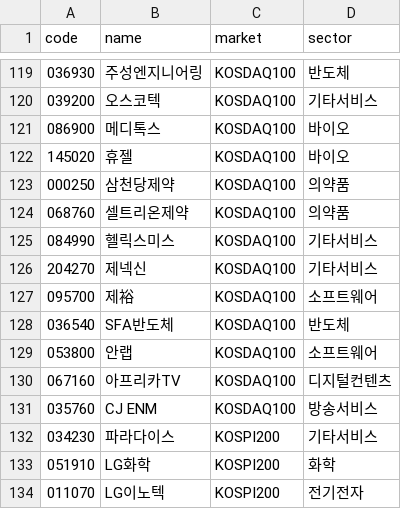
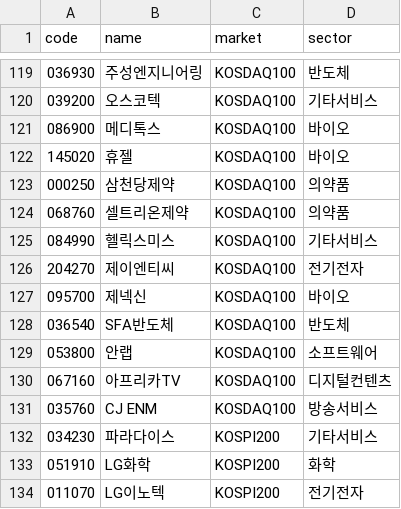
Before and after one commit to evermoonrain/KR, a CSV file: config/universe_cache.csv, drawn as a sheet; only a part is shown, gaps mark what is left out.

Commit message:
Update universe_cache.csv

```diff
--- a/config/universe_cache.csv
+++ b/config/universe_cache.csv
@@ -125,4 +125,4 @@ code,name,market,sector
 084990,헬릭스미스,KOSDAQ100,기타서비스
-204270,제넥신,KOSDAQ100,기타서비스
-095700,제裕,KOSDAQ100,소프트웨어
+204270,제이엔티씨,KOSDAQ100,전기전자
+095700,제넥신,KOSDAQ100,바이오
 036540,SFA반도체,KOSDAQ100,반도체
```
